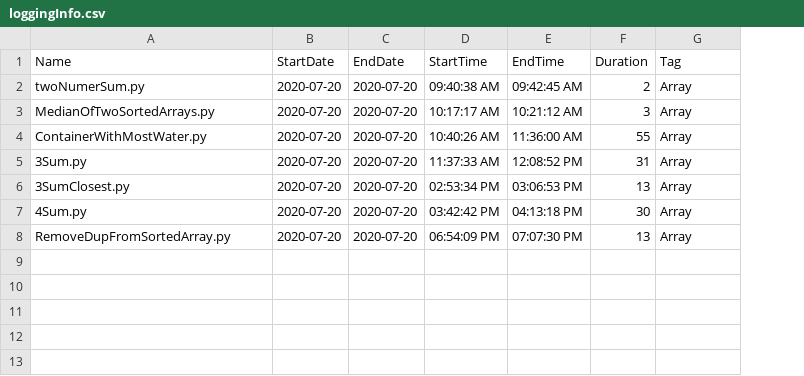
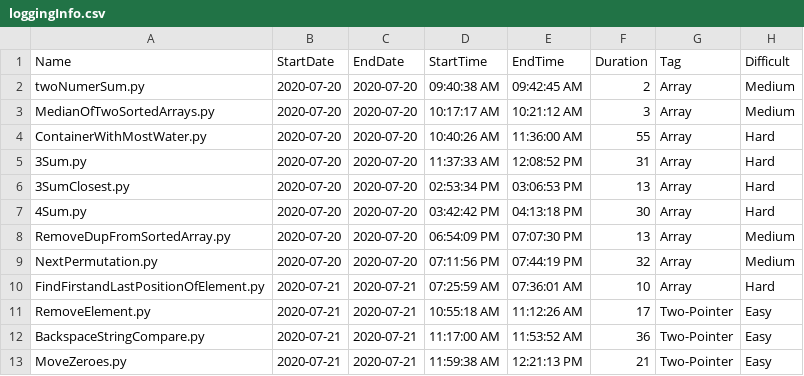
Before and after one commit to Omkar02/FAANG, a CSV file: loggingInfo.csv, drawn as a sheet; the diff names each change by its address in the sheet, - before the commit and + after, or states it on an @@ line.

```diff
--- a/loggingInfo.csv
+++ b/loggingInfo.csv
+column H (Difficult), rows 2-8: Medium | Medium | Hard | Hard | Hard | Hard | Medium
+row 9: NextPermutation.py | 2020-07-20 | 2020-07-20 | 07:11:56 PM | 07:44:19 PM | 32 | Array | Medium
+row 10: FindFirstandLastPositionOfElement.py | 2020-07-21 | 2020-07-21 | 07:25:59 AM | 07:36:01 AM | 10 | Array | Hard
+row 11: RemoveElement.py | 2020-07-21 | 2020-07-21 | 10:55:18 AM | 11:12:26 AM | 17 | Two-Pointer | Easy
+row 12: BackspaceStringCompare.py | 2020-07-21 | 2020-07-21 | 11:17:00 AM | 11:53:52 AM | 36 | Two-Pointer | Easy
+row 13: MoveZeroes.py | 2020-07-21 | 2020-07-21 | 11:59:38 AM | 12:21:13 PM | 21 | Two-Pointer | Easy
```
Also changed, not shown: 5 other files.
